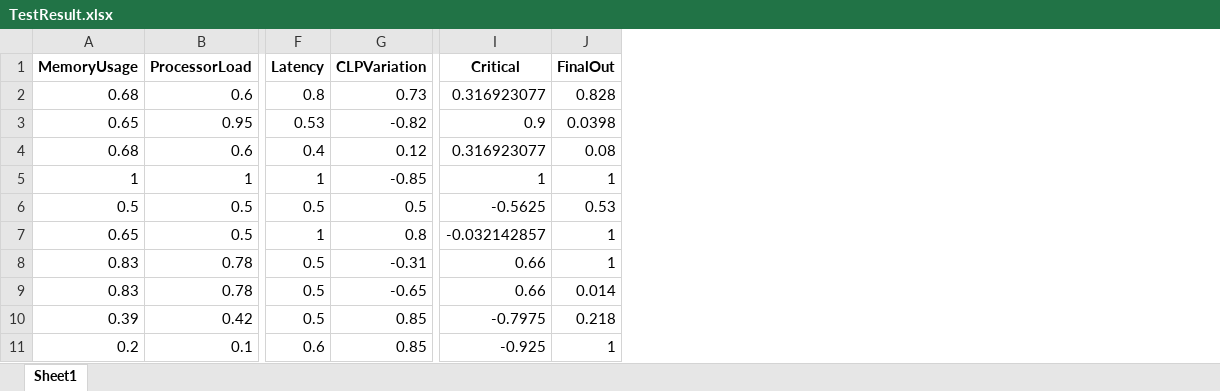
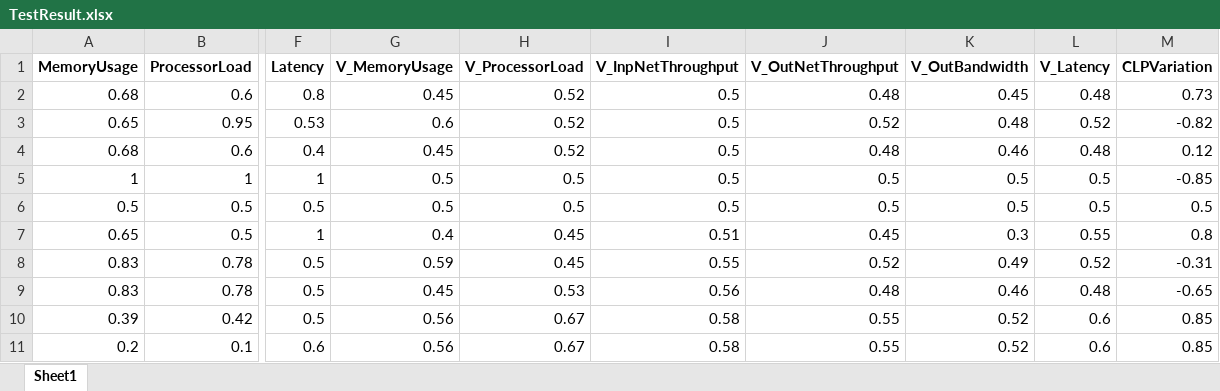
Before and after one commit to AfonsoAlemao/EAs-for-Single-and-Multi-Objective-Optimization, an Excel workbook: TestResult.xlsx, sheet Sheet1, drawn as a sheet; only a part is shown, gaps mark what is left out; values as stored, in another font and other column widths than the file's, no borders; removed rows and columns are numbered as before the commit, all else as after; the diff names each change by its address in the sheet, - before the commit and + after, or states it on an @@ line.

Commit message:
Generate data from FS Sugeno

```diff
--- a/TestResult.xlsx (sheet Sheet1)
+++ b/TestResult.xlsx (sheet Sheet1)
+column G (V_MemoryUsage), rows 2-11: 0.45 | 0.6 | 0.45 | 0.5 | 0.5 | 0.4 | 0.59 | 0.45 | 0.56 | 0.56
+column H (V_ProcessorLoad), rows 2-11: 0.52 | 0.52 | 0.52 | 0.5 | 0.5 | 0.45 | 0.45 | 0.53 | 0.67 | 0.67
+column I (V_InpNetThroughput), rows 2-11: 0.5 | 0.5 | 0.5 | 0.5 | 0.5 | 0.51 | 0.55 | 0.56 | 0.58 | 0.58
+column J (V_OutNetThroughput), rows 2-11: 0.48 | 0.52 | 0.48 | 0.5 | 0.5 | 0.45 | 0.52 | 0.48 | 0.55 | 0.55
+column K (V_OutBandwidth), rows 2-11: 0.45 | 0.48 | 0.46 | 0.5 | 0.5 | 0.3 | 0.49 | 0.46 | 0.52 | 0.52
+column L (V_Latency), rows 2-11: 0.48 | 0.52 | 0.48 | 0.5 | 0.5 | 0.55 | 0.52 | 0.48 | 0.6 | 0.6
-column I (Critical), rows 2-11: 0.316923077 | 0.9 | 0.316923077 | 1 | -0.5625 | -0.032142857 | 0.66 | 0.66 | -0.7975 | -0.925
-column J (FinalOut), rows 2-11: 0.828 | 0.0398 | 0.08 | 1 | 0.53 | 1 | 1 | 0.014 | 0.218 | 1
```
Also changed, not shown: Proj1_TestS.xlsx, 7 other files.
